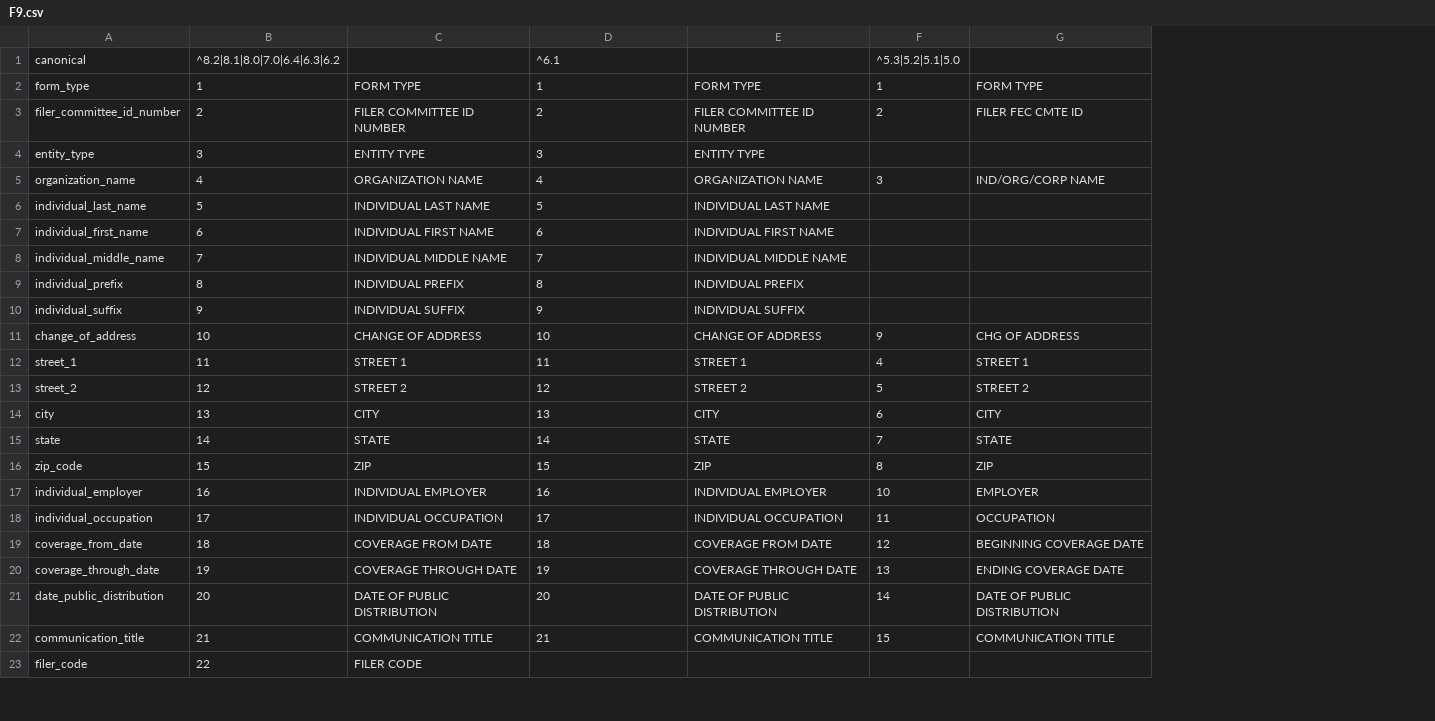
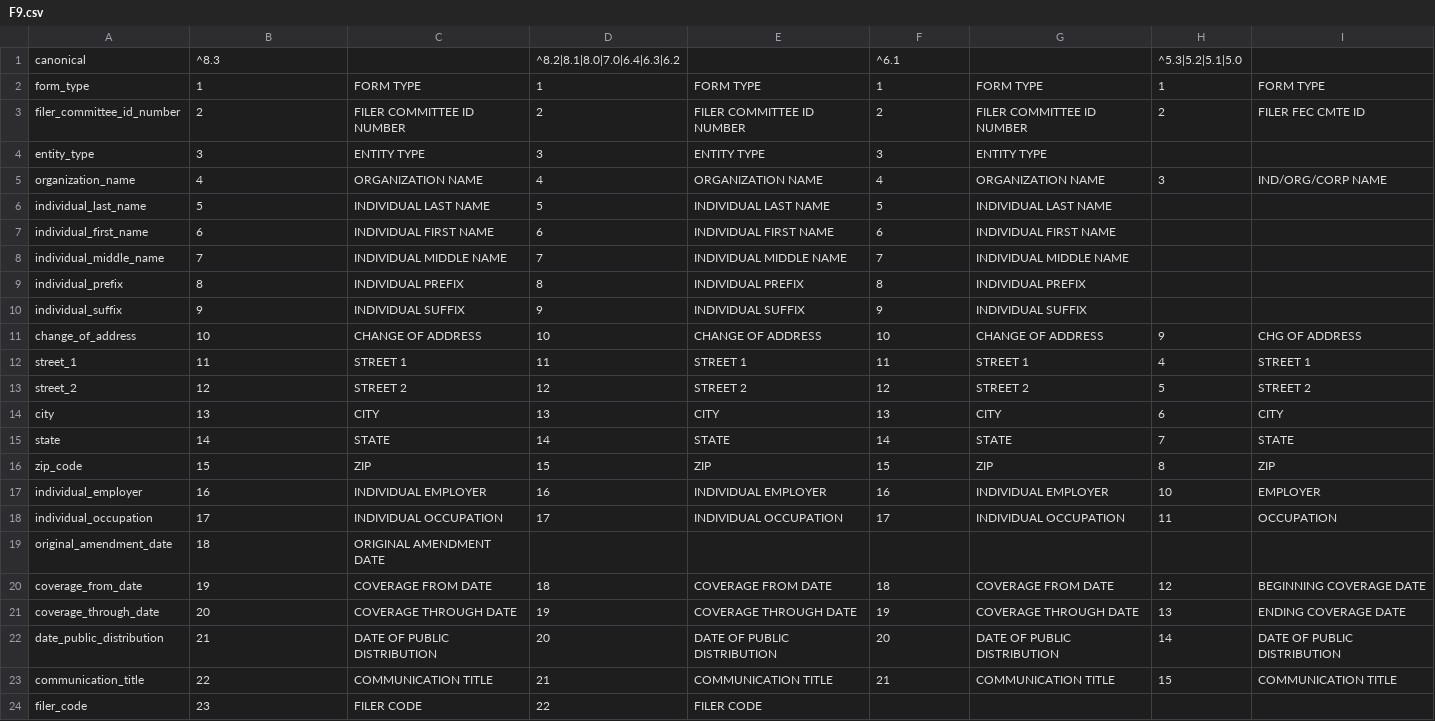
Before and after one commit to dwillis/fech-sources, a CSV file: F9.csv, drawn as a sheet; only a part is shown; addresses are those after the commit; the diff covers the shown part only; the diff names each change by its address in the sheet, - before the commit and + after, or states it on an @@ line.

```diff
--- a/F9.csv
+++ b/F9.csv
+column G, rows 2-18: FORM TYPE | FILER COMMITTEE ID NUMBER | ENTITY TYPE | ORGANIZATION NAME | INDIVIDUAL LAST NAME | INDIVIDUAL FIRST NAME | INDIVIDUAL MIDDLE NAME | INDIVIDUAL PREFIX | INDIVIDUAL SUFFIX | CHANGE OF ADDRESS | STREET 1 | STREET 2 | CITY | STATE | ZIP | INDIVIDUAL EMPLOYER | INDIVIDUAL OCCUPATION; rows 20-23: COVERAGE FROM DATE | COVERAGE THROUGH DATE | DATE OF PUBLIC DISTRIBUTION | COMMUNICATION TITLE
+column H, rows 1-18: ^5.3|5.2|5.1|5.0 | 1 | 2 |  | 3 |  |  |  |  |  | 9 | 4 | 5 | 6 | 7 | 8 | 10 | 11; rows 20-23: 12 | 13 | 14 | 15
-B1: ^8.2|8.1|8.0|7.0|6.4|6.3|6.2
+B1: ^8.3
-D1: ^6.1
+D1: ^8.2|8.1|8.0|7.0|6.4|6.3|6.2
-F1: ^5.3|5.2|5.1|5.0
+F1: ^6.1
-F4: (empty)
+F4: 3
-F5: 3
+F5: 4
-F6: (empty)
+F6: 5
-F7: (empty)
+F7: 6
-F8: (empty)
+F8: 7
-F9: (empty)
+F9: 8
-F10: (empty)
+F10: 9
-F11: 9
+F11: 10
-F12: 4
+F12: 11
-F13: 5
+F13: 12
-F14: 6
+F14: 13
-F15: 7
+F15: 14
-F16: 8
+F16: 15
-F17: 10
+F17: 16
-F18: 11
+F18: 17
+row 19: original_amendment_date | 18 | ORIGINAL AMENDMENT DATE
-B20: 18
+B20: 19
-F20: 12
+F20: 18
-B21: 19
+B21: 20
-F21: 13
+F21: 19
-B22: 20
+B22: 21
-F22: 14
+F22: 20
-B23: 21
+B23: 22
-F23: 15
+F23: 21
-B24: 22
+B24: 23
-D24: (empty)
+D24: 22
-E24: (empty)
+E24: FILER CODE
```
Also changed, not shown: 69 edited cells elsewhere in this file, 1 other file.
